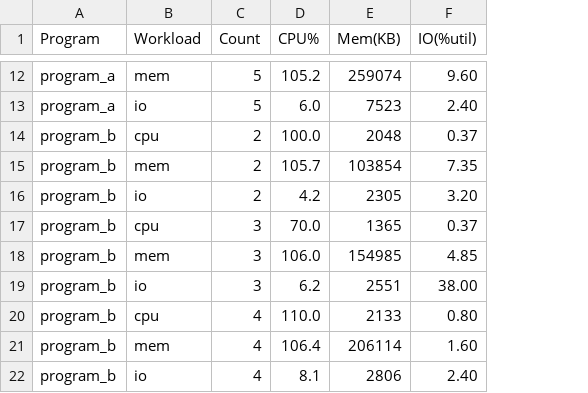
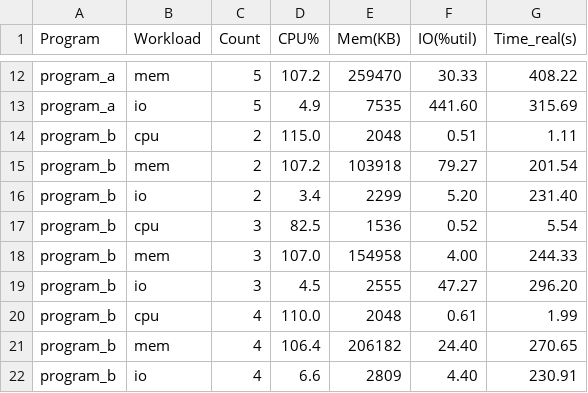
Before and after one commit to theharshaverma/GRS_Assignments, a CSV file: GRS_PA01/MT25024_Part_D_CSV.csv, drawn as a sheet; only a part is shown, gaps mark what is left out; the diff covers the shown part only; the diff names each change by its address in the sheet, - before the commit and + after, or states it on an @@ line.

```diff
--- a/GRS_PA01/MT25024_Part_D_CSV.csv
+++ b/GRS_PA01/MT25024_Part_D_CSV.csv
+column G (Time_real(s)), rows 12-22: 408.22 | 315.69 | 1.11 | 201.54 | 231.40 | 5.54 | 244.33 | 296.20 | 1.99 | 270.65 | 230.91
-D12 (CPU%): 105.2
+D12 (CPU%): 107.2
-E12 (Mem(KB)): 259074
+E12 (Mem(KB)): 259470
-F12 (IO(%util)): 9.60
+F12 (IO(%util)): 30.33
-D13 (CPU%): 6.0
+D13 (CPU%): 4.9
-E13 (Mem(KB)): 7523
+E13 (Mem(KB)): 7535
-F13 (IO(%util)): 2.40
+F13 (IO(%util)): 441.60
-D14 (CPU%): 100.0
+D14 (CPU%): 115.0
-F14 (IO(%util)): 0.37
+F14 (IO(%util)): 0.51
-D15 (CPU%): 105.7
+D15 (CPU%): 107.2
-E15 (Mem(KB)): 103854
+E15 (Mem(KB)): 103918
-F15 (IO(%util)): 7.35
+F15 (IO(%util)): 79.27
-D16 (CPU%): 4.2
+D16 (CPU%): 3.4
-E16 (Mem(KB)): 2305
+E16 (Mem(KB)): 2299
-F16 (IO(%util)): 3.20
+F16 (IO(%util)): 5.20
-D17 (CPU%): 70.0
+D17 (CPU%): 82.5
-E17 (Mem(KB)): 1365
+E17 (Mem(KB)): 1536
-F17 (IO(%util)): 0.37
+F17 (IO(%util)): 0.52
-D18 (CPU%): 106.0
+D18 (CPU%): 107.0
-E18 (Mem(KB)): 154985
+E18 (Mem(KB)): 154958
-F18 (IO(%util)): 4.85
+F18 (IO(%util)): 4.00
-D19 (CPU%): 6.2
+D19 (CPU%): 4.5
-E19 (Mem(KB)): 2551
+E19 (Mem(KB)): 2555
-F19 (IO(%util)): 38.00
+F19 (IO(%util)): 47.27
-E20 (Mem(KB)): 2133
+E20 (Mem(KB)): 2048
-F20 (IO(%util)): 0.80
+F20 (IO(%util)): 0.61
-E21 (Mem(KB)): 206114
+E21 (Mem(KB)): 206182
-F21 (IO(%util)): 1.60
+F21 (IO(%util)): 24.40
-D22 (CPU%): 8.1
+D22 (CPU%): 6.6
-E22 (Mem(KB)): 2806
+E22 (Mem(KB)): 2809
-F22 (IO(%util)): 2.40
+F22 (IO(%util)): 4.40
```
Also changed, not shown: 63 edited cells elsewhere in this file, GRS_PA01/MT25024_Part_C_CSV.csv, 14 other files.
